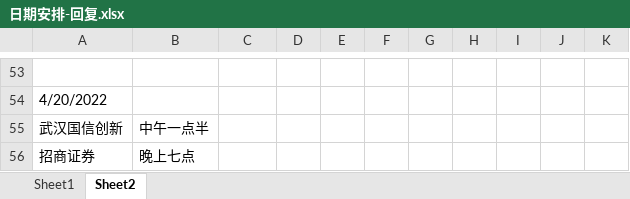
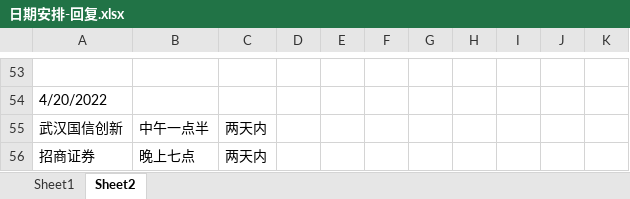
Before and after one commit to Are-xi/zcc-study, an Excel workbook: resume/日期安排-回复.xlsx, sheet Sheet2, drawn as a sheet; only a part is shown, gaps mark what is left out; values as stored, in another font and other column widths than the file's, no borders; the diff names each change by its address in the sheet, - before the commit and + after, or states it on an @@ line.

Commit message:
。。。

```diff
--- a/resume/日期安排-回复.xlsx (sheet Sheet2)
+++ b/resume/日期安排-回复.xlsx (sheet Sheet2)
-C55:C56: (empty)
+C55:C56: 两天内
```
